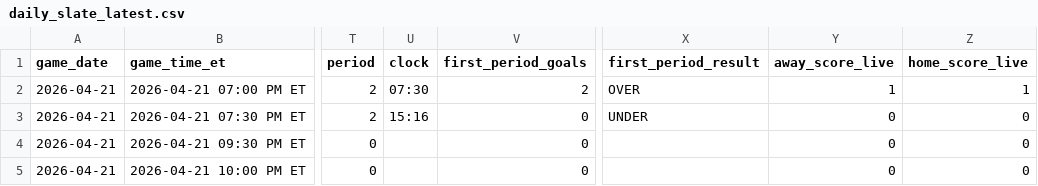
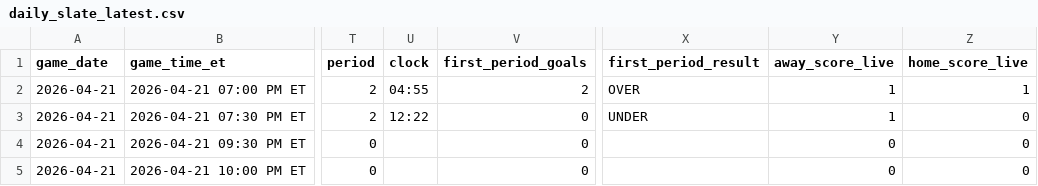
Before and after one commit to gauravgandhi01/first_period_stats, a CSV file: live/daily_slate_latest.csv, drawn as a sheet; only a part is shown, gaps mark what is left out; the diff names each change by its address in the sheet, - before the commit and + after, or states it on an @@ line.

Commit message:
auto: update firstperiodstats outputs for 2026-04-21 (2026-04-22 00:55:01 UTC)

```diff
--- a/live/daily_slate_latest.csv
+++ b/live/daily_slate_latest.csv
-U2 (clock): 07:30
+U2 (clock): 04:55
-U3 (clock): 15:16
+U3 (clock): 12:22
-Y3 (away_score_live): 0
+Y3 (away_score_live): 1
```
Also changed, not shown: 3 other files.
